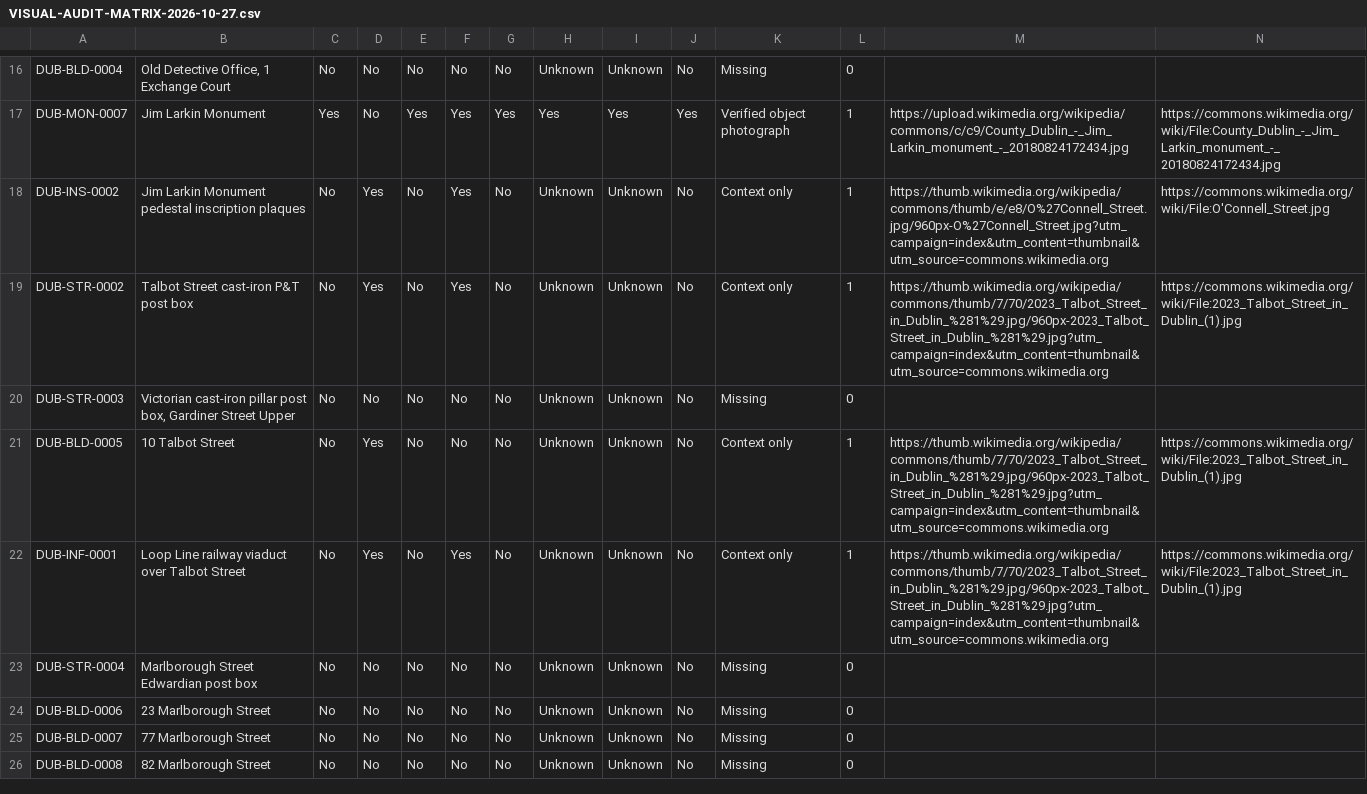
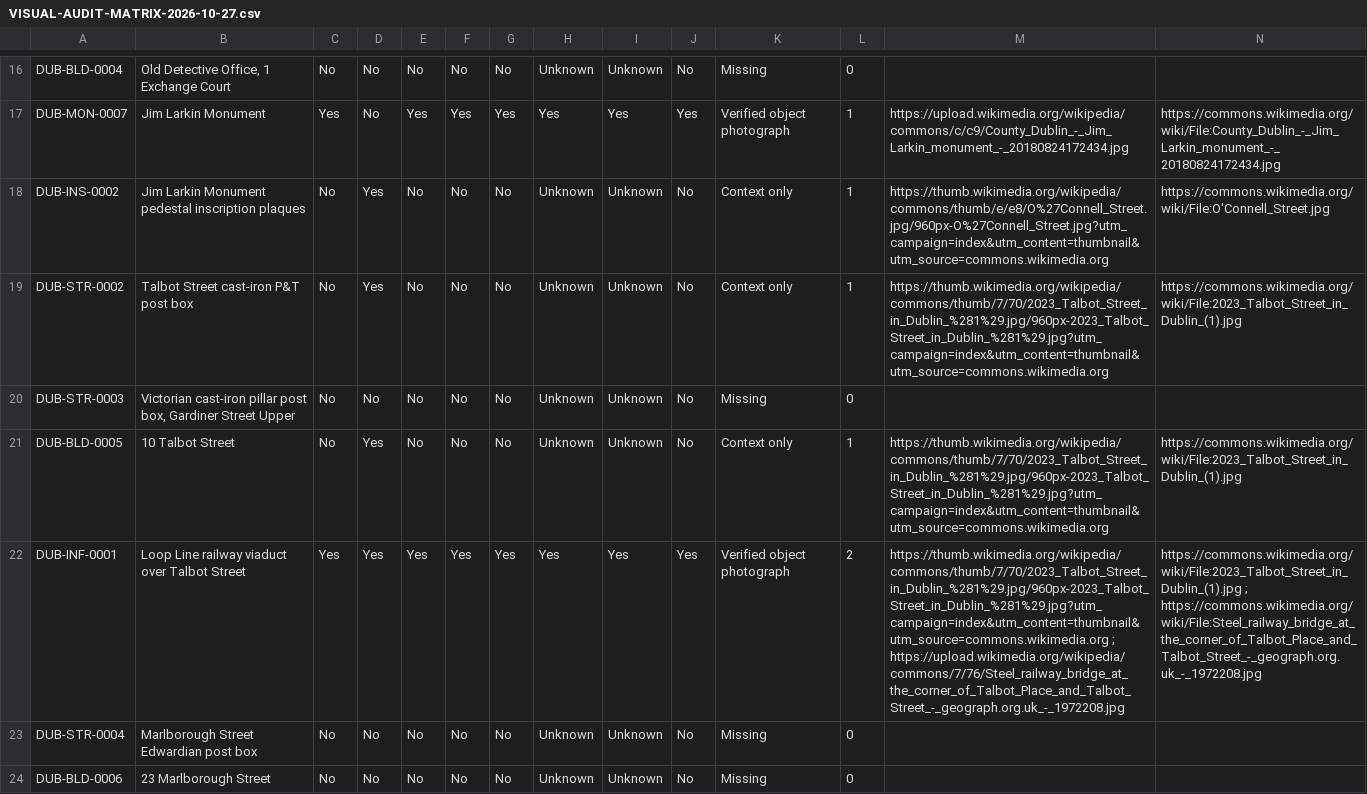
Before and after one commit to CicanGeorgeAlin/cican-dublin, a CSV file: documentation/VISUAL-AUDIT-MATRIX-2026-10-27.csv, drawn as a sheet; only a part is shown, gaps mark what is left out; the shorter side is filled out with more unchanged rows; the diff covers the shown part only; the diff names each change by its address in the sheet, - before the commit and + after, or states it on an @@ line.

Commit message:
Verify Talbot Street Loop Line viaduct photograph in audit matrix

```diff
--- a/documentation/VISUAL-AUDIT-MATRIX-2026-10-27.csv
+++ b/documentation/VISUAL-AUDIT-MATRIX-2026-10-27.csv
-F18:F19: Yes
+F18:F19: No
-C22: No
+C22: Yes
-E22: No
+E22: Yes
-G22: No
+G22: Yes
-H22: Unknown
+H22: Yes
-I22: Unknown
+I22: Yes
-J22: No
+J22: Yes
-K22: Context only
+K22: Verified object photograph
-L22: 1
+L22: 2
-M22: https://thumb.wikimedia.org/wikipedia/commons/thumb/7/70/2023_Talbot_Street_in_Dublin_%281%29.jpg/960px-2023_Talbot_Street_in_Dublin_%281%29.jpg?utm_campaign=index&utm_content=thumbnail&utm_source=commons.wikimedia.org
+M22: https://thumb.wikimedia.org/wikipedia/commons/thumb/7/70/2023_Talbot_Street_in_Dublin_%281%29.jpg/960px-2023_Talbot_Street_in_Dublin_%281%29.jpg?utm_campaign=index&utm_content=thumbnail&utm_source=commons.wikimedia.org ; https://upload.wikimedia.org/wikipedia/commons/7/76/Steel_railway_bridge_at_the_corner_of_Talbot_Place_and_Talbot_Street_-_geograph.org.uk_-_1972208.jpg
-N22: https://commons.wikimedia.org/wiki/File:2023_Talbot_Street_in_Dublin_(1).jpg
+N22: https://commons.wikimedia.org/wiki/File:2023_Talbot_Street_in_Dublin_(1).jpg ; https://commons.wikimedia.org/wiki/File:Steel_railway_bridge_at_the_corner_of_Talbot_Place_and_Talbot_Street_-_geograph.org.uk_-_1972208.jpg
```
Also changed, not shown: 1 edited cell elsewhere in this file.
